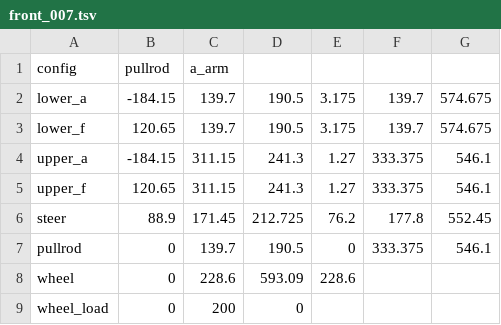
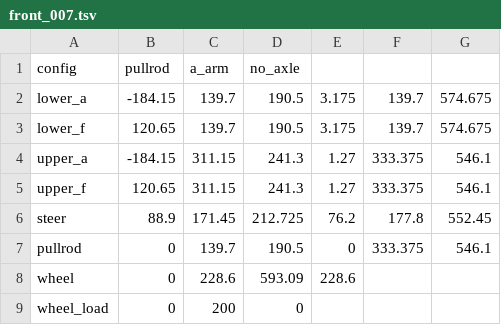
Before and after one commit to Thaddeus-Maximus/suspense, a TSV file: front_007.tsv, drawn as a sheet.

Commit message:
adding axle option

```diff
--- a/front_007.tsv
+++ b/front_007.tsv
@@ -1,2 +1,2 @@
-config	pullrod	a_arm
+config	pullrod	a_arm	no_axle
 lower_a	-184.15	139.7	190.5	3.175	139.7	574.675
```
Also changed, not shown: 1 other file.
